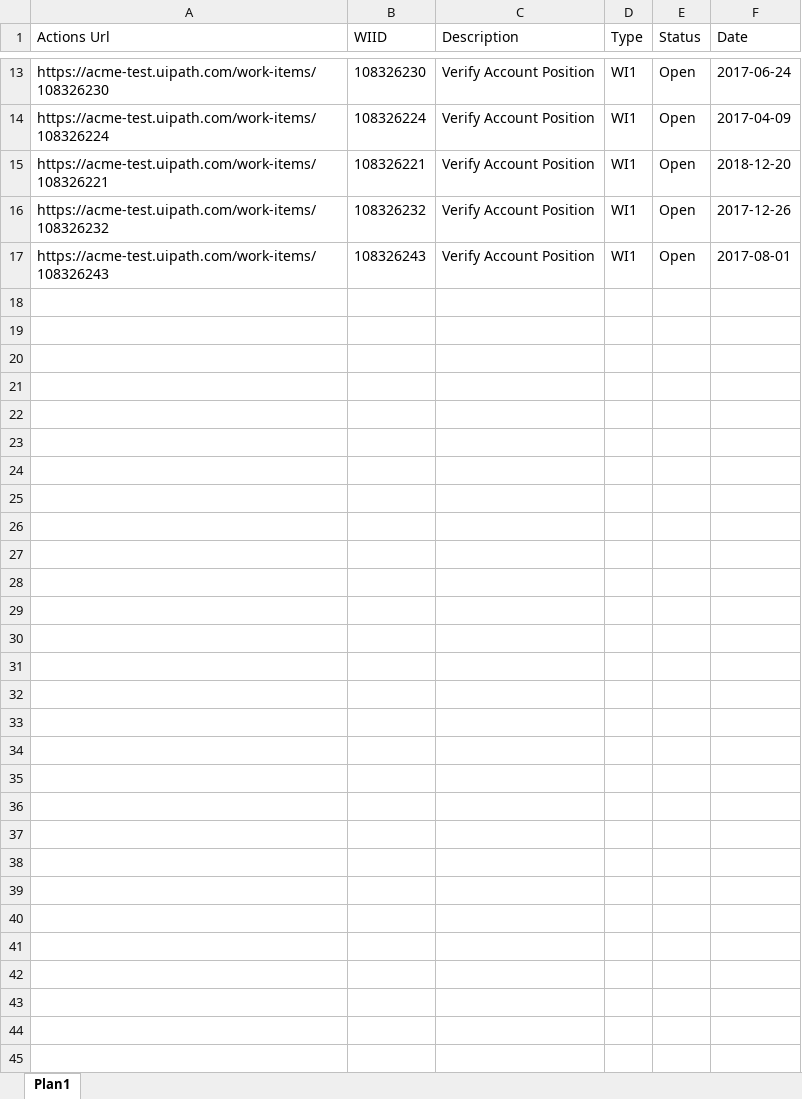
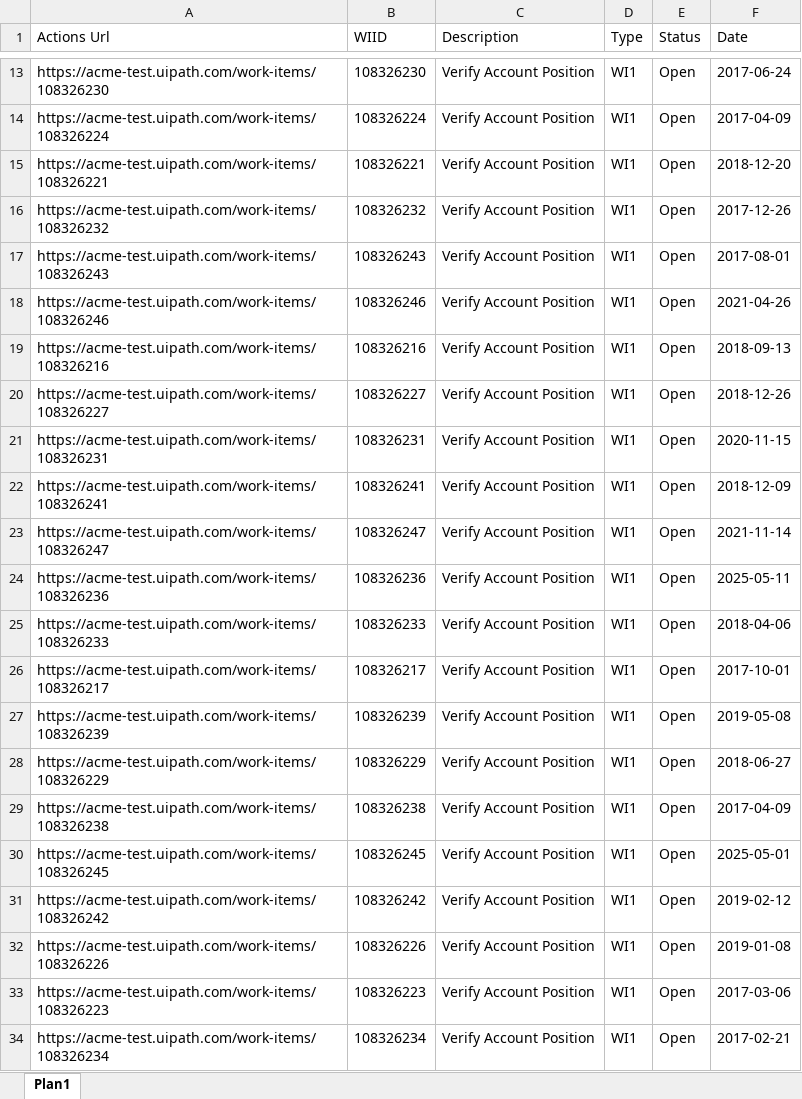
Before and after one commit to JBSilvaDev/ExtracaoDadosWeb, an Excel workbook: dados/ACME_Dados.xlsx, sheet Plan1, drawn as a sheet; only a part is shown, gaps mark what is left out; values as stored, in another font and other column widths than the file's, no borders; the diff names each change by its address in the sheet, - before the commit and + after, or states it on an @@ line.

```diff
--- a/dados/ACME_Dados.xlsx (sheet Plan1)
+++ b/dados/ACME_Dados.xlsx (sheet Plan1)
+row 18: https://acme-test.uipath.com/work-items/108326246 | 108326246 | Verify Account Position | WI1 | Open | 2021-04-26
+row 19: https://acme-test.uipath.com/work-items/108326216 | 108326216 | Verify Account Position | WI1 | Open | 2018-09-13
+row 20: https://acme-test.uipath.com/work-items/108326227 | 108326227 | Verify Account Position | WI1 | Open | 2018-12-26
+row 21: https://acme-test.uipath.com/work-items/108326231 | 108326231 | Verify Account Position | WI1 | Open | 2020-11-15
+row 22: https://acme-test.uipath.com/work-items/108326241 | 108326241 | Verify Account Position | WI1 | Open | 2018-12-09
+row 23: https://acme-test.uipath.com/work-items/108326247 | 108326247 | Verify Account Position | WI1 | Open | 2021-11-14
+row 24: https://acme-test.uipath.com/work-items/108326236 | 108326236 | Verify Account Position | WI1 | Open | 2025-05-11
+row 25: https://acme-test.uipath.com/work-items/108326233 | 108326233 | Verify Account Position | WI1 | Open | 2018-04-06
+row 26: https://acme-test.uipath.com/work-items/108326217 | 108326217 | Verify Account Position | WI1 | Open | 2017-10-01
+row 27: https://acme-test.uipath.com/work-items/108326239 | 108326239 | Verify Account Position | WI1 | Open | 2019-05-08
+row 28: https://acme-test.uipath.com/work-items/108326229 | 108326229 | Verify Account Position | WI1 | Open | 2018-06-27
+row 29: https://acme-test.uipath.com/work-items/108326238 | 108326238 | Verify Account Position | WI1 | Open | 2017-04-09
+row 30: https://acme-test.uipath.com/work-items/108326245 | 108326245 | Verify Account Position | WI1 | Open | 2025-05-01
+row 31: https://acme-test.uipath.com/work-items/108326242 | 108326242 | Verify Account Position | WI1 | Open | 2019-02-12
+row 32: https://acme-test.uipath.com/work-items/108326226 | 108326226 | Verify Account Position | WI1 | Open | 2019-01-08
+row 33: https://acme-test.uipath.com/work-items/108326223 | 108326223 | Verify Account Position | WI1 | Open | 2017-03-06
+row 34: https://acme-test.uipath.com/work-items/108326234 | 108326234 | Verify Account Position | WI1 | Open | 2017-02-21
```
Also changed, not shown: 6 other files.
